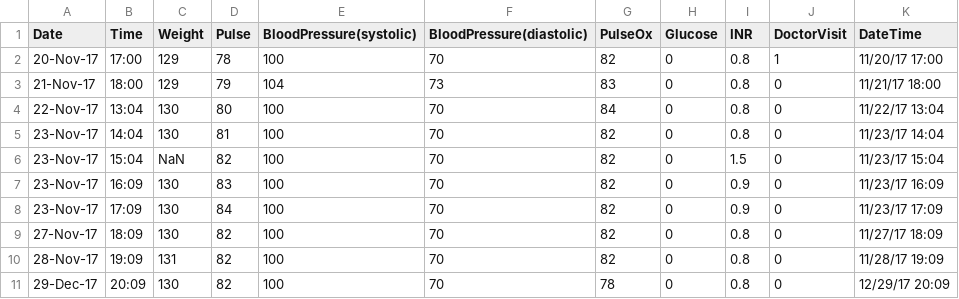
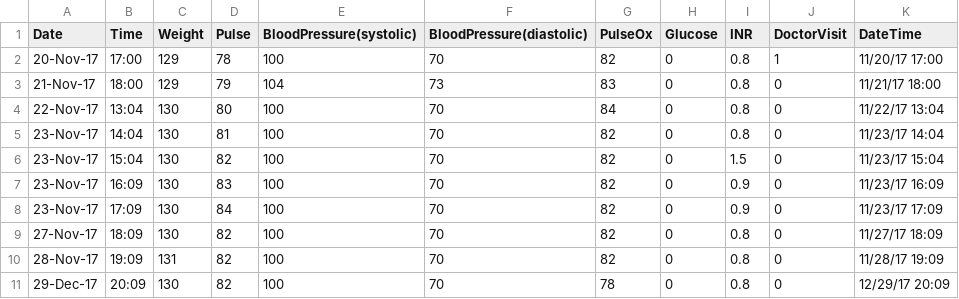
Before and after one commit to xlulu/ehr_flowsheet_vis, a CSV file: data/fakedata.csv, drawn as a sheet; only a part is shown.

Commit message:
dataset

```diff
--- a/data/fakedata.csv
+++ b/data/fakedata.csv
@@ -5,3 +5,3 @@
 23-Nov-17,14:04,130,81,100,70,82,0,0.8,0,11/23/17 14:04
-23-Nov-17,15:04,NaN,82,100,70,82,0,1.5,0,11/23/17 15:04
+23-Nov-17,15:04,130,82,100,70,82,0,1.5,0,11/23/17 15:04
 23-Nov-17,16:09,130,83,100,70,82,0,0.9,0,11/23/17 16:09
```
